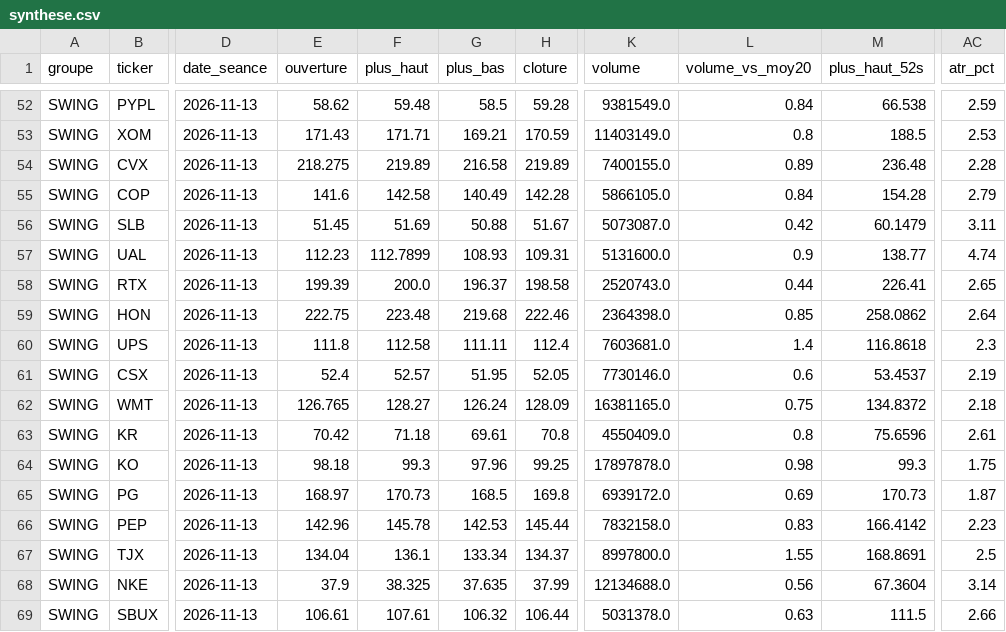
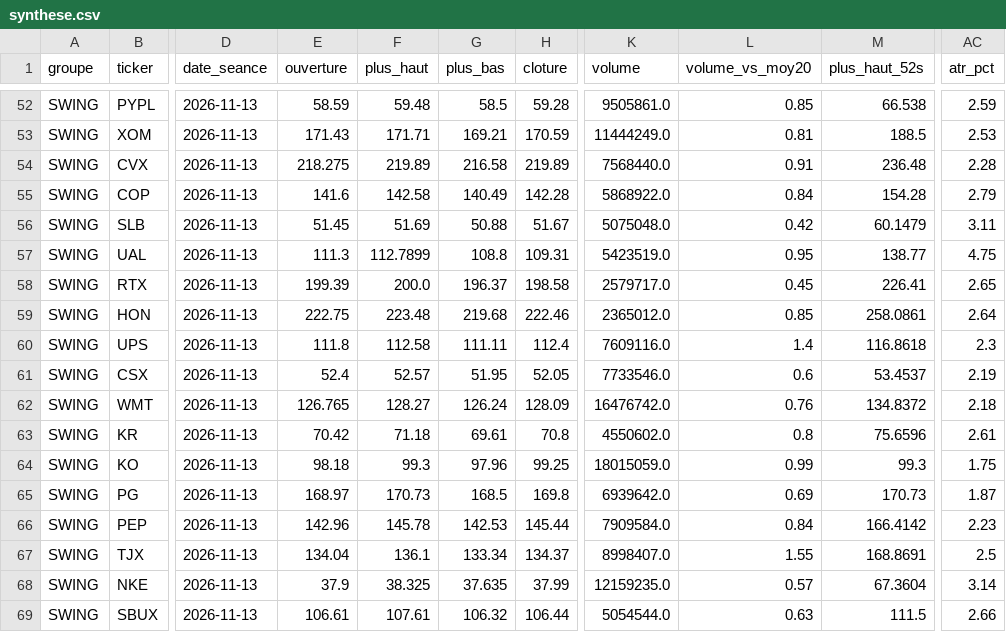
Before and after one commit to hay2ra/analyse-technique, a CSV file: data/synthese.csv, drawn as a sheet; only a part is shown, gaps mark what is left out; the diff covers the shown part only; the diff names each change by its address in the sheet, - before the commit and + after, or states it on an @@ line.

```diff
--- a/data/synthese.csv
+++ b/data/synthese.csv
-E52 (ouverture): 58.62
+E52 (ouverture): 58.59
-K52 (volume): 9381549.0
+K52 (volume): 9505861.0
-L52 (volume_vs_moy20): 0.84
+L52 (volume_vs_moy20): 0.85
-K53 (volume): 11403149.0
+K53 (volume): 11444249.0
-L53 (volume_vs_moy20): 0.8
+L53 (volume_vs_moy20): 0.81
-K54 (volume): 7400155.0
+K54 (volume): 7568440.0
-L54 (volume_vs_moy20): 0.89
+L54 (volume_vs_moy20): 0.91
-K55 (volume): 5866105.0
+K55 (volume): 5868922.0
-K56 (volume): 5073087.0
+K56 (volume): 5075048.0
-E57 (ouverture): 112.23
+E57 (ouverture): 111.3
-G57 (plus_bas): 108.93
+G57 (plus_bas): 108.8
-K57 (volume): 5131600.0
+K57 (volume): 5423519.0
-L57 (volume_vs_moy20): 0.9
+L57 (volume_vs_moy20): 0.95
-AC57 (atr_pct): 4.74
+AC57 (atr_pct): 4.75
-K58 (volume): 2520743.0
+K58 (volume): 2579717.0
-L58 (volume_vs_moy20): 0.44
+L58 (volume_vs_moy20): 0.45
-K59 (volume): 2364398.0
+K59 (volume): 2365012.0
-M59 (plus_haut_52s): 258.0862
+M59 (plus_haut_52s): 258.0861
-K60 (volume): 7603681.0
+K60 (volume): 7609116.0
-K61 (volume): 7730146.0
+K61 (volume): 7733546.0
-K62 (volume): 16381165.0
+K62 (volume): 16476742.0
-L62 (volume_vs_moy20): 0.75
+L62 (volume_vs_moy20): 0.76
-K63 (volume): 4550409.0
+K63 (volume): 4550602.0
-K64 (volume): 17897878.0
+K64 (volume): 18015059.0
-L64 (volume_vs_moy20): 0.98
+L64 (volume_vs_moy20): 0.99
-K65 (volume): 6939172.0
+K65 (volume): 6939642.0
-K66 (volume): 7832158.0
+K66 (volume): 7909584.0
-L66 (volume_vs_moy20): 0.83
+L66 (volume_vs_moy20): 0.84
-K67 (volume): 8997800.0
+K67 (volume): 8998407.0
-K68 (volume): 12134688.0
+K68 (volume): 12159235.0
-L68 (volume_vs_moy20): 0.56
+L68 (volume_vs_moy20): 0.57
-K69 (volume): 5031378.0
+K69 (volume): 5054544.0
```
Also changed, not shown: 110 edited cells elsewhere in this file, data/scan.csv, 6 other files.
